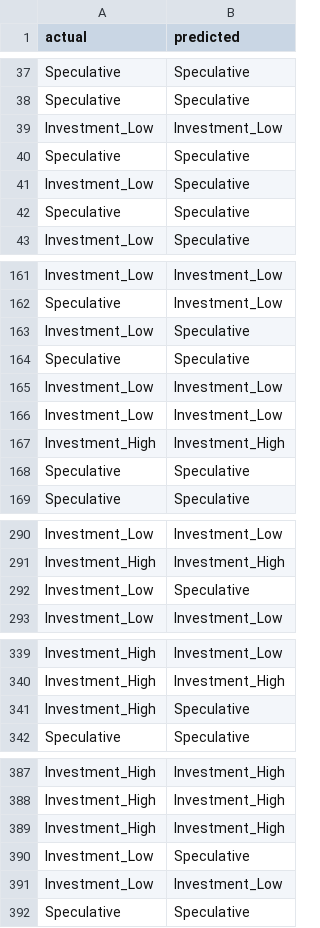
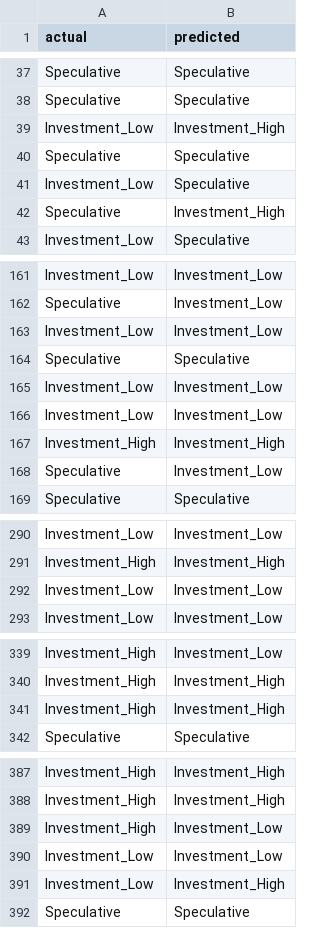
Before and after one commit to nicholas24042626/Credit-Risk-Analyzer, a CSV file: python_models/xgboost_stuff/results/xgboost_test_predictions.csv, drawn as a sheet; only a part is shown, gaps mark what is left out; the diff covers the shown part only.

Commit message:
feat: export XGBoost model evaluation artifacts and document technical findings

```diff
--- a/python_models/xgboost_stuff/results/xgboost_test_predictions.csv
+++ b/python_models/xgboost_stuff/results/xgboost_test_predictions.csv
@@ -38,6 +38,6 @@ Speculative,Speculative
 Speculative,Speculative
-Investment_Low,Investment_Low
+Investment_Low,Investment_High
 Speculative,Speculative
 Investment_Low,Speculative
-Speculative,Speculative
+Speculative,Investment_High
 Investment_Low,Speculative
@@ -162,3 +162,3 @@ Investment_Low,Investment_Low
 Speculative,Investment_Low
-Investment_Low,Speculative
+Investment_Low,Investment_Low
 Speculative,Speculative
@@ -167,3 +167,3 @@ Investment_Low,Investment_Low
 Investment_High,Investment_High
-Speculative,Speculative
+Speculative,Investment_Low
 Speculative,Speculative
@@ -291,3 +291,3 @@ Investment_Low,Investment_Low
 Investment_High,Investment_High
-Investment_Low,Speculative
+Investment_Low,Investment_Low
 Investment_Low,Investment_Low
@@ -340,3 +340,3 @@ Investment_High,Investment_Low
 Investment_High,Investment_High
-Investment_High,Speculative
+Investment_High,Investment_High
 Speculative,Speculative
@@ -388,5 +388,5 @@ Investment_High,Investment_High
 Investment_High,Investment_High
-Investment_High,Investment_High
-Investment_Low,Speculative
+Investment_High,Investment_Low
 Investment_Low,Investment_Low
+Investment_Low,Investment_High
 Speculative,Speculative
```
Also changed, not shown: 22 added rows, 21 removed rows and 7 moved rows elsewhere in this file, python_models/xgboost_stuff/results/xgboost_classification_report.csv, python_models/xgboost_stuff/results/xgboost_feature_importance.csv, 11 other files.
